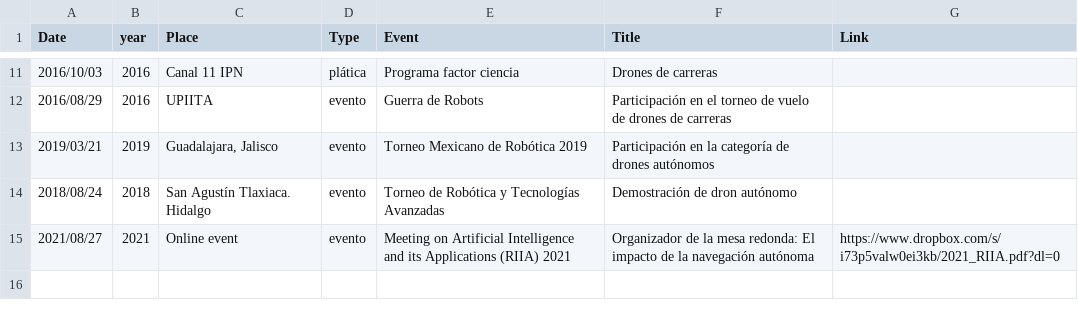
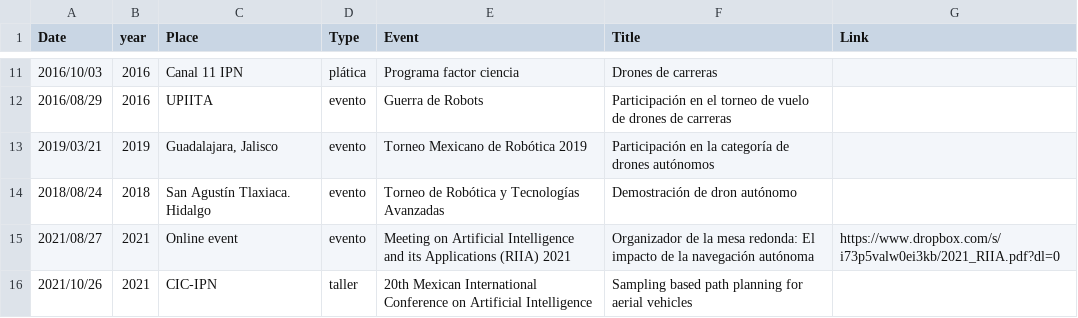
Before and after one commit to irvingvasquez/auto_report, a CSV file: database/talks.csv, drawn as a sheet; only a part is shown, gaps mark what is left out; the diff names each change by its address in the sheet, - before the commit and + after, or states it on an @@ line.

```diff
--- a/database/talks.csv
+++ b/database/talks.csv
+row 16: 2021/10/26 | 2021 | CIC-IPN | taller | 20th Mexican International Conference on Artificial Intelligence | Sampling based path planning for aerial vehicles
```
Also changed, not shown: 12 other files.
